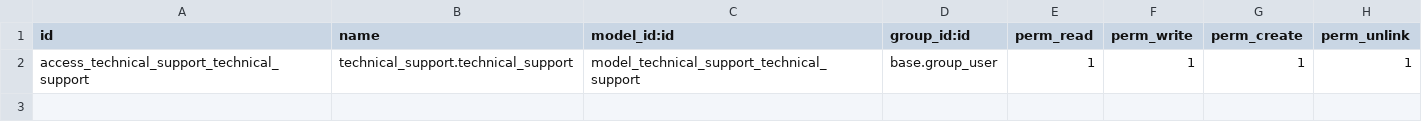
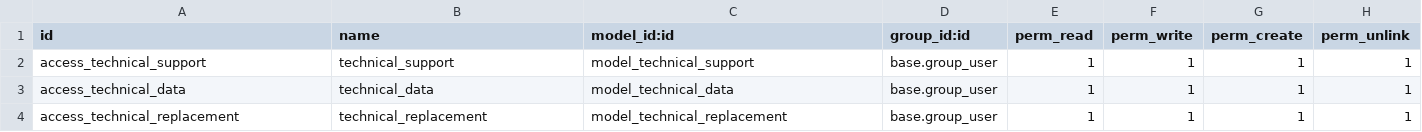
Before and after one commit to Epsilon-Systems/eps_technical_support, a CSV file: security/ir.model.access.csv, drawn as a sheet.

```diff
--- a/security/ir.model.access.csv
+++ b/security/ir.model.access.csv
@@ -1,2 +1,4 @@
 id,name,model_id:id,group_id:id,perm_read,perm_write,perm_create,perm_unlink
-access_technical_support_technical_support,technical_support.technical_support,model_technical_support_technical_support,base.group_user,1,1,1,1
+access_technical_support,technical_support,model_technical_support,base.group_user,1,1,1,1
+access_technical_data,technical_data,model_technical_data,base.group_user,1,1,1,1
+access_technical_replacement,technical_replacement,model_technical_replacement,base.group_user,1,1,1,1
```
Also changed, not shown: 7 other files.
